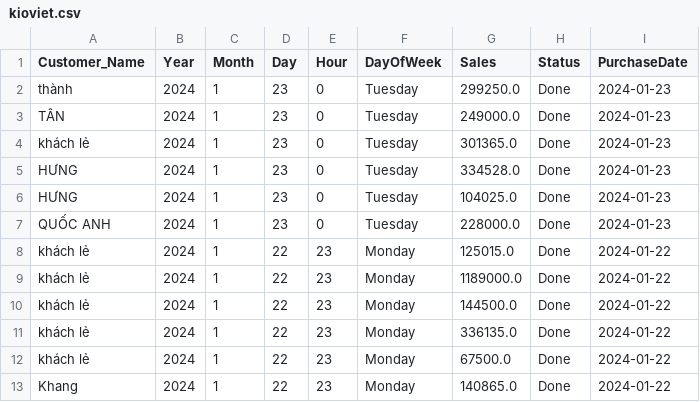
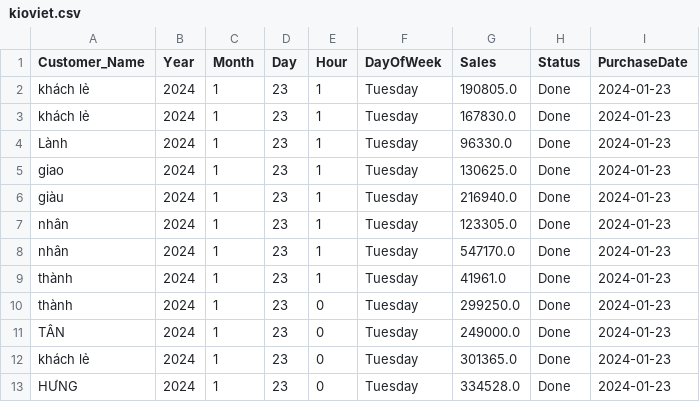
Before and after one commit to johntrinhnhat/72-Billiards-Club, a CSV file: kioviet.csv, drawn as a sheet; only a part is shown; the shorter side is filled out with more unchanged rows.

```diff
--- a/kioviet.csv
+++ b/kioviet.csv
@@ -1,2 +1,10 @@
 Customer_Name,Year,Month,Day,Hour,DayOfWeek,Sales,Status,PurchaseDate
+khách lẻ,2024,1,23,1,Tuesday,190805.0,Done,2024-01-23
+khách lẻ,2024,1,23,1,Tuesday,167830.0,Done,2024-01-23
+Lành,2024,1,23,1,Tuesday,96330.0,Done,2024-01-23
+giao,2024,1,23,1,Tuesday,130625.0,Done,2024-01-23
+giàu,2024,1,23,1,Tuesday,216940.0,Done,2024-01-23
+nhân,2024,1,23,1,Tuesday,123305.0,Done,2024-01-23
+nhân,2024,1,23,1,Tuesday,547170.0,Done,2024-01-23
+thành,2024,1,23,1,Tuesday,41961.0,Done,2024-01-23
 thành,2024,1,23,0,Tuesday,299250.0,Done,2024-01-23
```
Also changed, not shown: kioviet_customer.csv.
